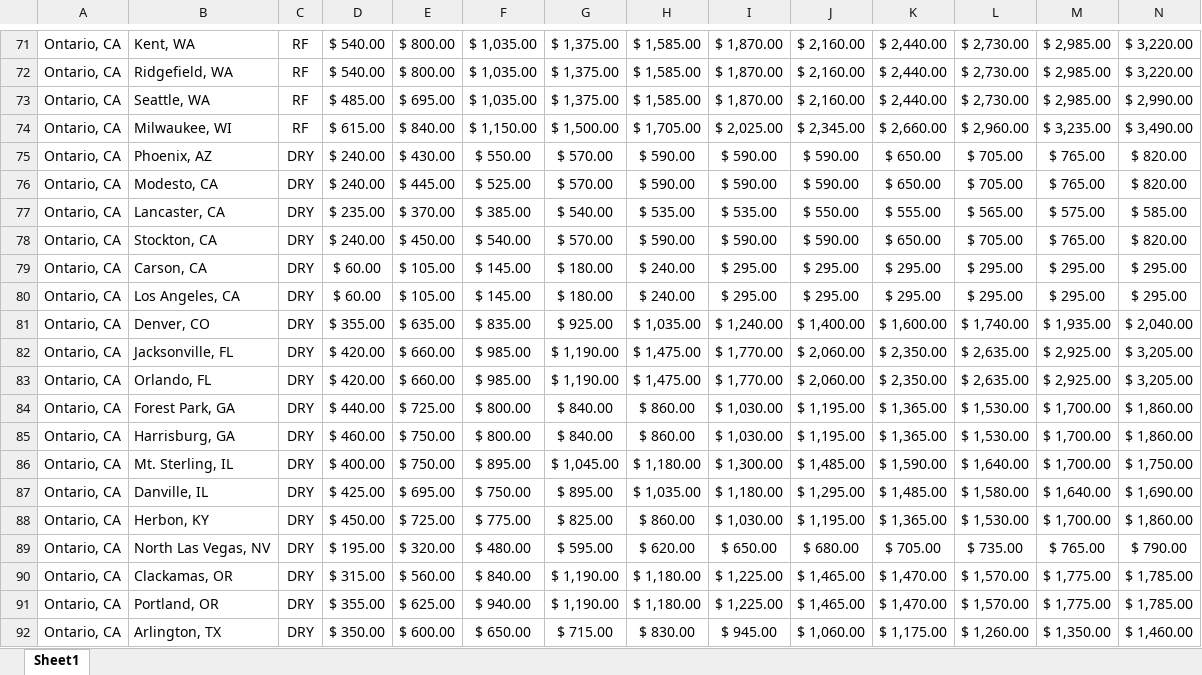
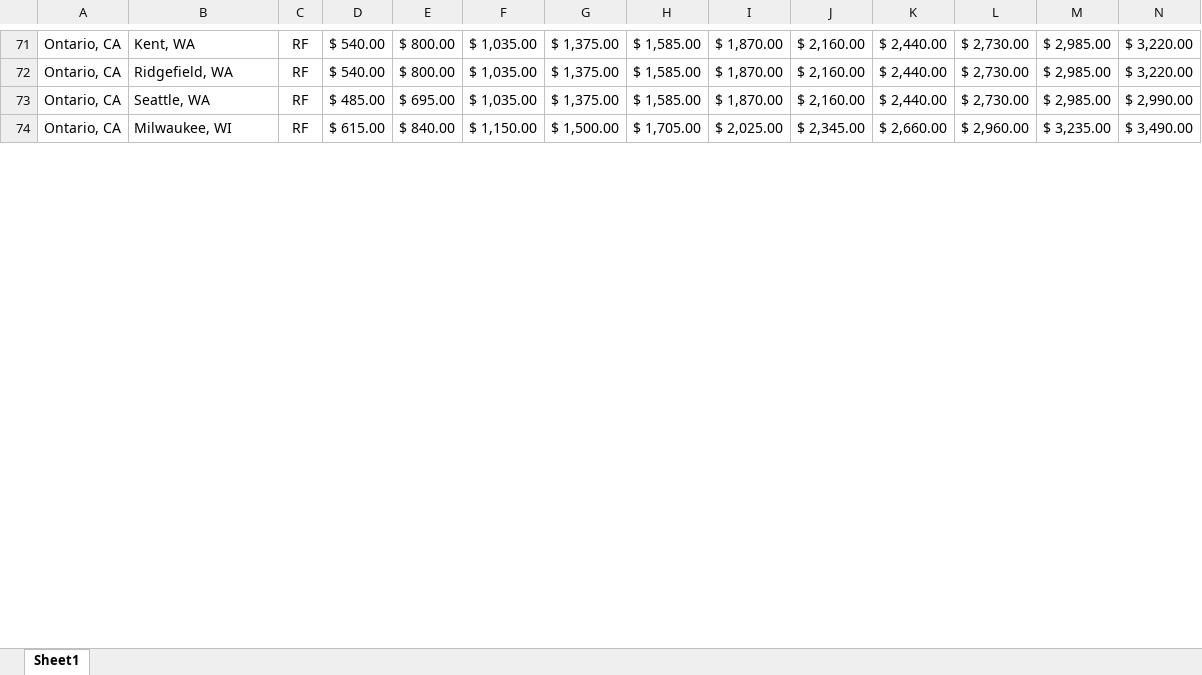
Before and after one commit to boalogistics/tms-load-robot, an Excel workbook: db/passport.xlsx, sheet Sheet1, drawn as a sheet; only a part is shown, gaps mark what is left out; values as stored, in another font and other column widths than the file's, no borders; removed rows and columns are numbered as before the commit, all else as after; rows hold the shown columns only; the diff covers the shown part only; the diff names each change by its address in the sheet, - before the commit and + after, or states it on an @@ line.

```diff
--- a/db/passport.xlsx (sheet Sheet1)
+++ b/db/passport.xlsx (sheet Sheet1)
-row 75: Ontario, CA | Phoenix, AZ | DRY | $ 240.00 | $ 430.00 | $ 550.00 | $ 570.00 | $ 590.00 | $ 590.00 | $ 590.00 | $ 650.00 | $ 705.00 | $ 765.00 | $ 820.00
-row 76: Ontario, CA | Modesto, CA | DRY | $ 240.00 | $ 445.00 | $ 525.00 | $ 570.00 | $ 590.00 | $ 590.00 | $ 590.00 | $ 650.00 | $ 705.00 | $ 765.00 | $ 820.00
-row 77: Ontario, CA | Lancaster, CA | DRY | $ 235.00 | $ 370.00 | $ 385.00 | $ 540.00 | $ 535.00 | $ 535.00 | $ 550.00 | $ 555.00 | $ 565.00 | $ 575.00 | $ 585.00
-row 78: Ontario, CA | Stockton, CA | DRY | $ 240.00 | $ 450.00 | $ 540.00 | $ 570.00 | $ 590.00 | $ 590.00 | $ 590.00 | $ 650.00 | $ 705.00 | $ 765.00 | $ 820.00
-row 79: Ontario, CA | Carson, CA | DRY | $ 60.00 | $ 105.00 | $ 145.00 | $ 180.00 | $ 240.00 | $ 295.00 | $ 295.00 | $ 295.00 | $ 295.00 | $ 295.00 | $ 295.00
-row 80: Ontario, CA | Los Angeles, CA | DRY | $ 60.00 | $ 105.00 | $ 145.00 | $ 180.00 | $ 240.00 | $ 295.00 | $ 295.00 | $ 295.00 | $ 295.00 | $ 295.00 | $ 295.00
-row 81: Ontario, CA | Denver, CO | DRY | $ 355.00 | $ 635.00 | $ 835.00 | $ 925.00 | $ 1,035.00 | $ 1,240.00 | $ 1,400.00 | $ 1,600.00 | $ 1,740.00 | $ 1,935.00 | $ 2,040.00
-row 82: Ontario, CA | Jacksonville, FL | DRY | $ 420.00 | $ 660.00 | $ 985.00 | $ 1,190.00 | $ 1,475.00 | $ 1,770.00 | $ 2,060.00 | $ 2,350.00 | $ 2,635.00 | $ 2,925.00 | $ 3,205.00
-row 83: Ontario, CA | Orlando, FL | DRY | $ 420.00 | $ 660.00 | $ 985.00 | $ 1,190.00 | $ 1,475.00 | $ 1,770.00 | $ 2,060.00 | $ 2,350.00 | $ 2,635.00 | $ 2,925.00 | $ 3,205.00
-row 84: Ontario, CA | Forest Park, GA | DRY | $ 440.00 | $ 725.00 | $ 800.00 | $ 840.00 | $ 860.00 | $ 1,030.00 | $ 1,195.00 | $ 1,365.00 | $ 1,530.00 | $ 1,700.00 | $ 1,860.00
-row 85: Ontario, CA | Harrisburg, GA | DRY | $ 460.00 | $ 750.00 | $ 800.00 | $ 840.00 | $ 860.00 | $ 1,030.00 | $ 1,195.00 | $ 1,365.00 | $ 1,530.00 | $ 1,700.00 | $ 1,860.00
-row 86: Ontario, CA | Mt. Sterling, IL | DRY | $ 400.00 | $ 750.00 | $ 895.00 | $ 1,045.00 | $ 1,180.00 | $ 1,300.00 | $ 1,485.00 | $ 1,590.00 | $ 1,640.00 | $ 1,700.00 | $ 1,750.00
-row 87: Ontario, CA | Danville, IL | DRY | $ 425.00 | $ 695.00 | $ 750.00 | $ 895.00 | $ 1,035.00 | $ 1,180.00 | $ 1,295.00 | $ 1,485.00 | $ 1,580.00 | $ 1,640.00 | $ 1,690.00
-row 88: Ontario, CA | Herbon, KY | DRY | $ 450.00 | $ 725.00 | $ 775.00 | $ 825.00 | $ 860.00 | $ 1,030.00 | $ 1,195.00 | $ 1,365.00 | $ 1,530.00 | $ 1,700.00 | $ 1,860.00
-row 89: Ontario, CA | North Las Vegas, NV | DRY | $ 195.00 | $ 320.00 | $ 480.00 | $ 595.00 | $ 620.00 | $ 650.00 | $ 680.00 | $ 705.00 | $ 735.00 | $ 765.00 | $ 790.00
-row 90: Ontario, CA | Clackamas, OR | DRY | $ 315.00 | $ 560.00 | $ 840.00 | $ 1,190.00 | $ 1,180.00 | $ 1,225.00 | $ 1,465.00 | $ 1,470.00 | $ 1,570.00 | $ 1,775.00 | $ 1,785.00
-row 91: Ontario, CA | Portland, OR | DRY | $ 355.00 | $ 625.00 | $ 940.00 | $ 1,190.00 | $ 1,180.00 | $ 1,225.00 | $ 1,465.00 | $ 1,470.00 | $ 1,570.00 | $ 1,775.00 | $ 1,785.00
-row 92: Ontario, CA | Arlington, TX | DRY | $ 350.00 | $ 600.00 | $ 650.00 | $ 715.00 | $ 830.00 | $ 945.00 | $ 1,060.00 | $ 1,175.00 | $ 1,260.00 | $ 1,350.00 | $ 1,460.00
```
Also changed, not shown: 32 added rows and 14 removed rows elsewhere in this sheet.
